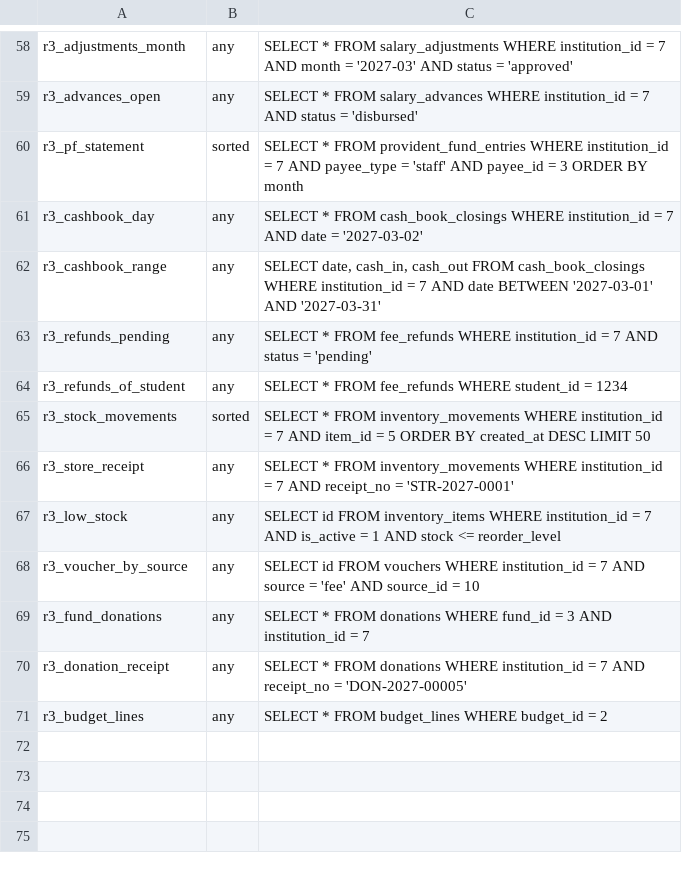
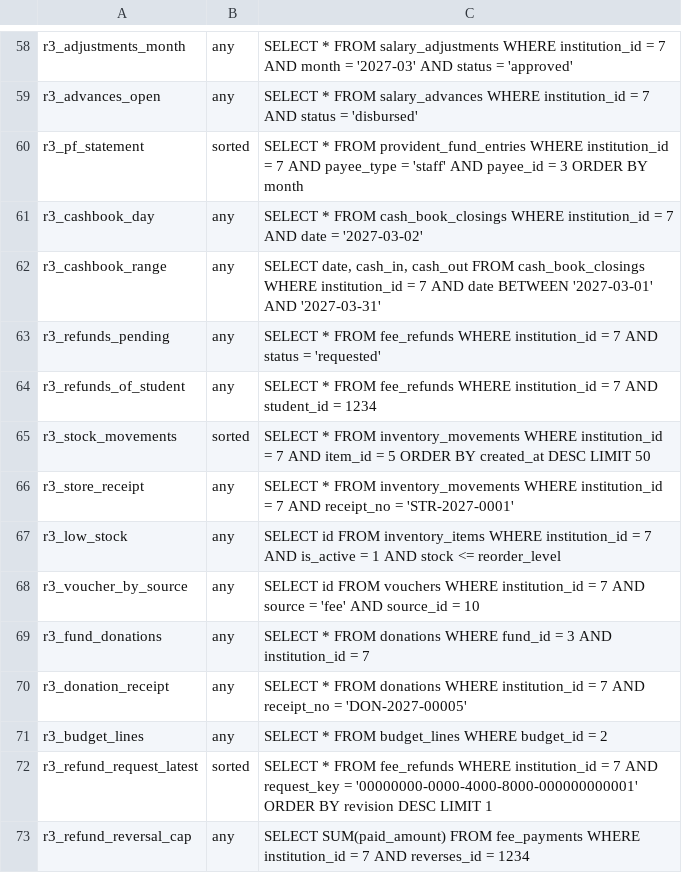
Before and after one commit to shafiunnahin1/SMS, a TSV file: infra/scripts/hot-queries.tsv, drawn as a sheet; only a part is shown, gaps mark what is left out.

Commit message:
docs: align D84 fee refund schema and deferred subscription contract
Change-Request: D84

```diff
--- a/infra/scripts/hot-queries.tsv
+++ b/infra/scripts/hot-queries.tsv
@@ -62,4 +62,4 @@ r3_cashbook_day	any	SELECT * FROM cash_book_closings WHERE institution_id = 7 AN
 r3_cashbook_range	any	SELECT date, cash_in, cash_out FROM cash_book_closings WHERE institution_id = 7 AND date BETWEEN '2027-03-01' AND '2027-03-31'
-r3_refunds_pending	any	SELECT * FROM fee_refunds WHERE institution_id = 7 AND status = 'pending'
-r3_refunds_of_student	any	SELECT * FROM fee_refunds WHERE student_id = 1234
+r3_refunds_pending	any	SELECT * FROM fee_refunds WHERE institution_id = 7 AND status = 'requested'
+r3_refunds_of_student	any	SELECT * FROM fee_refunds WHERE institution_id = 7 AND student_id = 1234
 r3_stock_movements	sorted	SELECT * FROM inventory_movements WHERE institution_id = 7 AND item_id = 5 ORDER BY created_at DESC LIMIT 50
@@ -71 +71,3 @@ r3_donation_receipt	any	SELECT * FROM donations WHERE institution_id = 7 AND rec
 r3_budget_lines	any	SELECT * FROM budget_lines WHERE budget_id = 2
+r3_refund_request_latest	sorted	SELECT * FROM fee_refunds WHERE institution_id = 7 AND request_key = '00000000-0000-4000-8000-000000000001' ORDER BY revision DESC LIMIT 1
+r3_refund_reversal_cap	any	SELECT SUM(paid_amount) FROM fee_payments WHERE institution_id = 7 AND reverses_id = 1234
```
Also changed, not shown: 12 other files.
